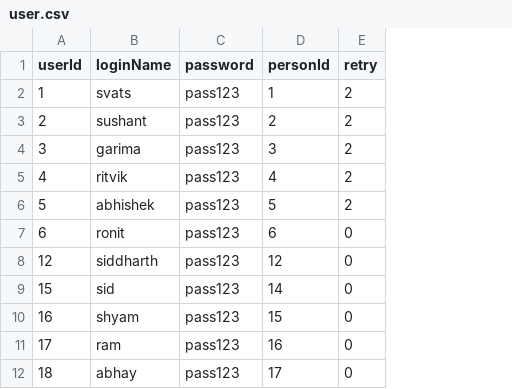
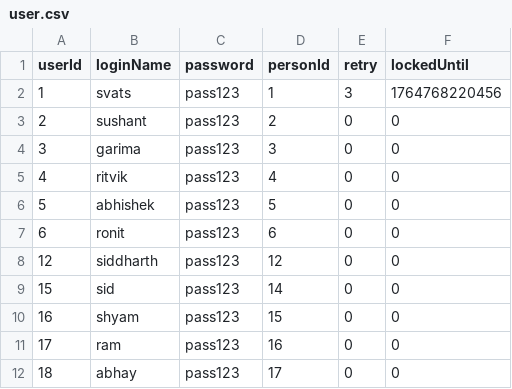
Before and after one commit to siddharthvats14/UserProfile-Microservices, a CSV file: user-service/src/main/resources/user.csv, drawn as a sheet; the diff names each change by its address in the sheet, - before the commit and + after, or states it on an @@ line.

Commit message:
Updated project with ADMIN user edit functionality and other enhancements

```diff
--- a/user-service/src/main/resources/user.csv
+++ b/user-service/src/main/resources/user.csv
+column F (lockedUntil), rows 2-12: 1764768220456 | 0 | 0 | 0 | 0 | 0 | 0 | 0 | 0 | 0 | 0
-E2 (retry): 2
+E2 (retry): 3
-E3:E6 (retry): 2
+E3:E6 (retry): 0
```
Also changed, not shown: person-service/src/main/resources/person.csv, person-service/target/classes/person.csv, 44 other files.
